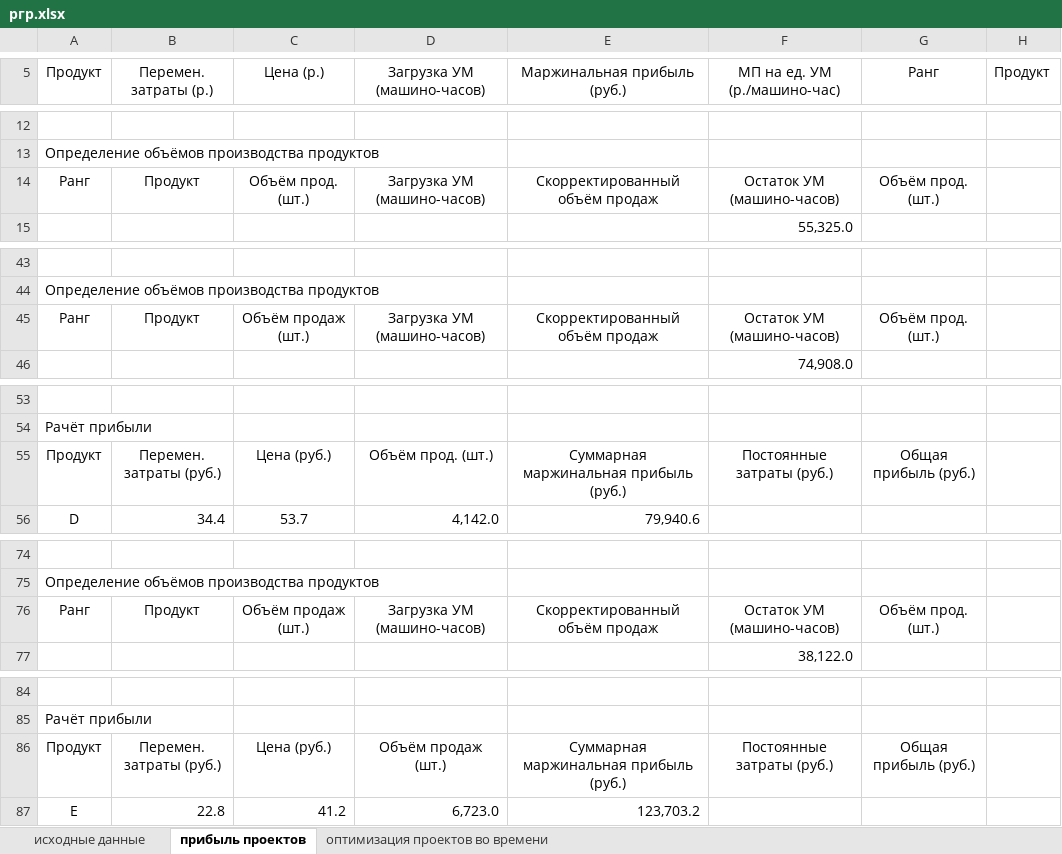
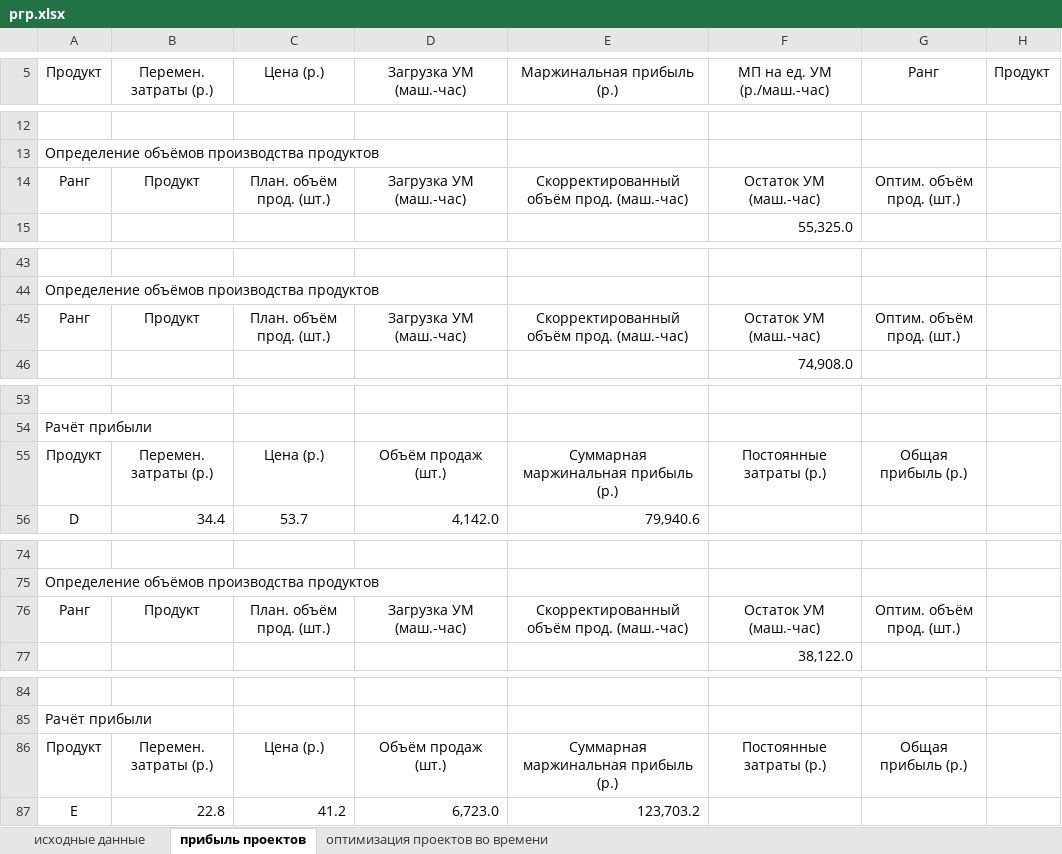
Before and after one commit to RagingStudent/-, an Excel workbook: РГР/ргр.xlsx, sheet прибыль проектов, drawn as a sheet; only a part is shown, gaps mark what is left out; values as stored, in another font and other column widths than the file's, no borders; the diff covers the shown part only; the diff names each change by its address in the sheet, - before the commit and + after, or states it on an @@ line.

```diff
--- a/РГР/ргр.xlsx (sheet прибыль проектов)
+++ b/РГР/ргр.xlsx (sheet прибыль проектов)
-D5: Загрузка УМ (машино-часов)
+D5: Загрузка УМ (маш.-час)
-E5: Маржинальная прибыль (руб.)
+E5: Маржинальная прибыль (р.)
-F5: МП на ед. УМ (р./машино-час)
+F5: МП на ед. УМ (р./маш.-час)
-C14 (Цена (р.)): Объём прод. (шт.)
+C14 (Цена (р.)): План. объём прод. (шт.)
-D14 (Загрузка УМ (маш.-час)): Загрузка УМ (машино-часов)
+D14 (Загрузка УМ (маш.-час)): Загрузка УМ (маш.-час)
-E14 (Маржинальная прибыль (р.)): Скорректированный объём продаж
+E14 (Маржинальная прибыль (р.)): Скорректированный объём прод. (маш.-час)
-F14 (МП на ед. УМ (р./маш.-час)): Остаток УМ (машино-часов)
+F14 (МП на ед. УМ (р./маш.-час)): Остаток УМ (маш.-час)
-G14 (Ранг): Объём прод. (шт.)
+G14 (Ранг): Оптим. объём прод. (шт.)
-C45 (Цена (р.)): Объём продаж (шт.)
+C45 (Цена (р.)): План. объём прод. (шт.)
-D45 (Загрузка УМ (маш.-час)): Загрузка УМ (машино-часов)
+D45 (Загрузка УМ (маш.-час)): Загрузка УМ (маш.-час)
-E45 (Маржинальная прибыль (р.)): Скорректированный объём продаж
+E45 (Маржинальная прибыль (р.)): Скорректированный объём прод. (маш.-час)
-F45 (МП на ед. УМ (р./маш.-час)): Остаток УМ (машино-часов)
+F45 (МП на ед. УМ (р./маш.-час)): Остаток УМ (маш.-час)
-G45 (Ранг): Объём прод. (шт.)
+G45 (Ранг): Оптим. объём прод. (шт.)
-B55 (Перемен. затраты (р.)): Перемен. затраты (руб.)
+B55 (Перемен. затраты (р.)): Перемен. затраты (р.)
-C55 (Цена (р.)): Цена (руб.)
+C55 (Цена (р.)): Цена (р.)
-D55 (Загрузка УМ (маш.-час)): Объём прод. (шт.)
+D55 (Загрузка УМ (маш.-час)): Объём продаж (шт.)
-E55 (Маржинальная прибыль (р.)): Суммарная маржинальная прибыль (руб.)
+E55 (Маржинальная прибыль (р.)): Суммарная маржинальная прибыль (р.)
-F55 (МП на ед. УМ (р./маш.-час)): Постоянные затраты (руб.)
+F55 (МП на ед. УМ (р./маш.-час)): Постоянные затраты (р.)
-G55 (Ранг): Общая прибыль (руб.)
+G55 (Ранг): Общая прибыль (р.)
-C76 (Цена (р.)): Объём продаж (шт.)
+C76 (Цена (р.)): План. объём прод. (шт.)
-D76 (Загрузка УМ (маш.-час)): Загрузка УМ (машино-часов)
+D76 (Загрузка УМ (маш.-час)): Загрузка УМ (маш.-час)
-E76 (Маржинальная прибыль (р.)): Скорректированный объём продаж
+E76 (Маржинальная прибыль (р.)): Скорректированный объём прод. (маш.-час)
-F76 (МП на ед. УМ (р./маш.-час)): Остаток УМ (машино-часов)
+F76 (МП на ед. УМ (р./маш.-час)): Остаток УМ (маш.-час)
-G76 (Ранг): Объём прод. (шт.)
+G76 (Ранг): Оптим. объём прод. (шт.)
-B86 (Перемен. затраты (р.)): Перемен. затраты (руб.)
+B86 (Перемен. затраты (р.)): Перемен. затраты (р.)
-C86 (Цена (р.)): Цена (руб.)
+C86 (Цена (р.)): Цена (р.)
-E86 (Маржинальная прибыль (р.)): Суммарная маржинальная прибыль (руб.)
+E86 (Маржинальная прибыль (р.)): Суммарная маржинальная прибыль (р.)
-F86 (МП на ед. УМ (р./маш.-час)): Постоянные затраты (руб.)
+F86 (МП на ед. УМ (р./маш.-час)): Постоянные затраты (р.)
-G86 (Ранг): Общая прибыль (руб.)
+G86 (Ранг): Общая прибыль (р.)
```
Also changed, not shown: 32 edited cells elsewhere in this sheet, formulas that keep their value, 1 other file.
